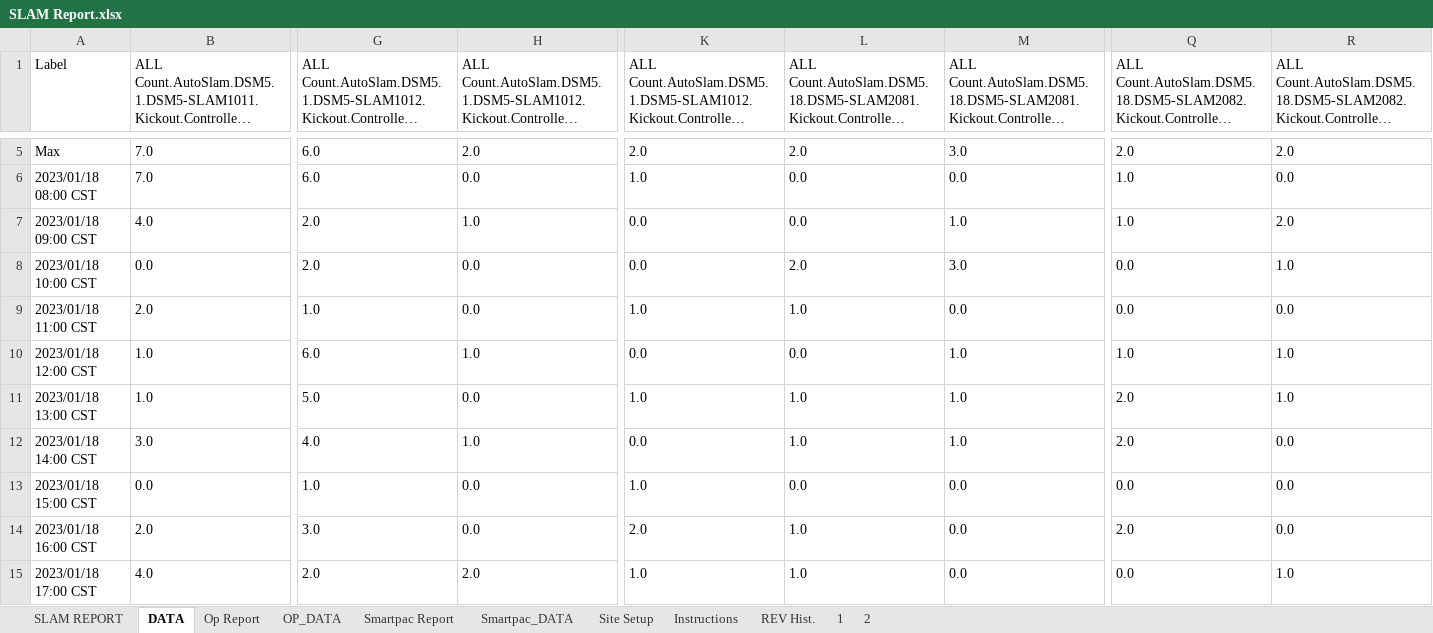
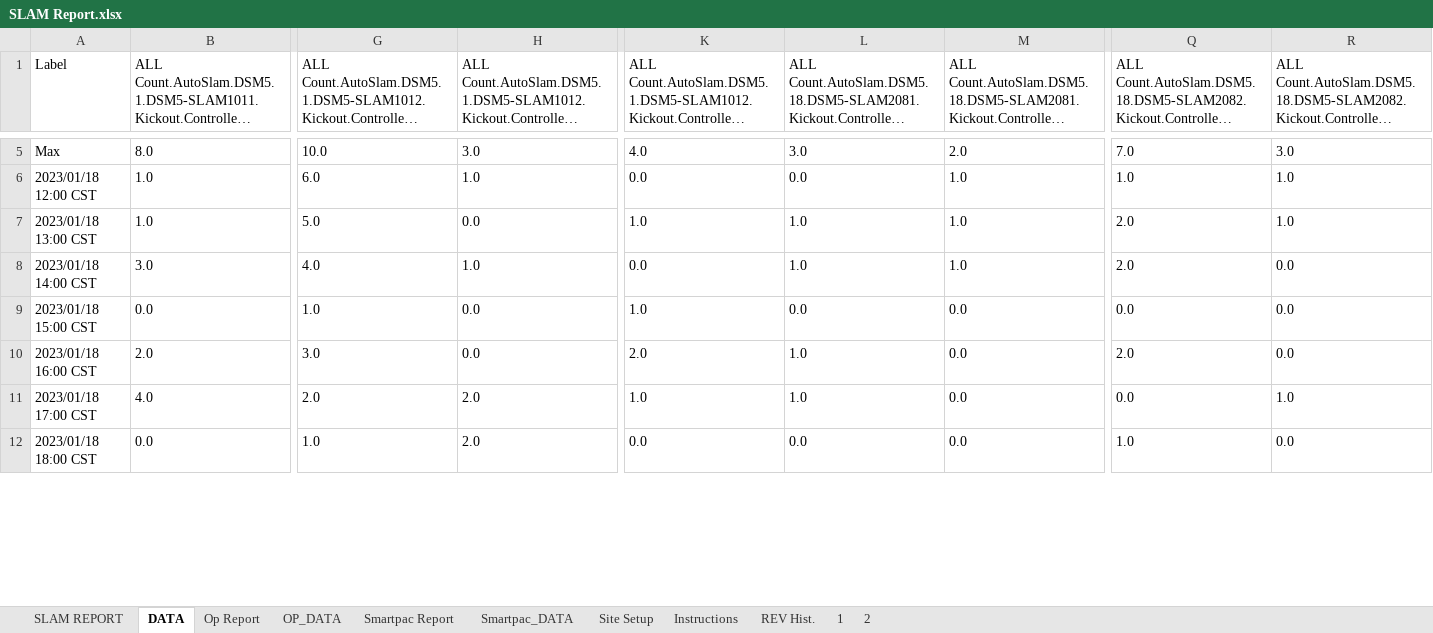
Before and after one commit to bryaburg/Python_Projects, an Excel workbook: Slam Report/SLAM Report.xlsx, sheet DATA, drawn as a sheet; only a part is shown, gaps mark what is left out; the shorter side is filled out with more unchanged rows; long unchanged cells end in …; values as stored, in another font and other column widths than the file's, no borders; removed rows and columns are numbered as before the commit, all else as after; rows hold the shown columns only; the diff covers the shown part only; the diff names each change by its address in the sheet, - before the commit and + after, or states it on an @@ line.

Commit message:
Slam Report Update

```diff
--- a/Slam Report/SLAM Report.xlsx (sheet DATA)
+++ b/Slam Report/SLAM Report.xlsx (sheet DATA)
-B5: 7.0
+B5: 8.0
-G5: 6.0
+G5: 10.0
-H5: 2.0
+H5: 3.0
-K5: 2.0
+K5: 4.0
-L5: 2.0
+L5: 3.0
-M5: 3.0
+M5: 2.0
-Q5: 2.0
+Q5: 7.0
-R5: 2.0
+R5: 3.0
-row 6: 2023/01/18 08:00 CST | 7.0 | 6.0 | 0.0 | 1.0 | 0.0 | 0.0 | 1.0 | 0.0
-row 7: 2023/01/18 09:00 CST | 4.0 | 2.0 | 1.0 | 0.0 | 0.0 | 1.0 | 1.0 | 2.0
-row 8: 2023/01/18 10:00 CST | 0.0 | 2.0 | 0.0 | 0.0 | 2.0 | 3.0 | 0.0 | 1.0
-row 9: 2023/01/18 11:00 CST | 2.0 | 1.0 | 0.0 | 1.0 | 1.0 | 0.0 | 0.0 | 0.0
```
Also changed, not shown: 4 added rows and 198 edited cells elsewhere in this sheet, 1 other file.
